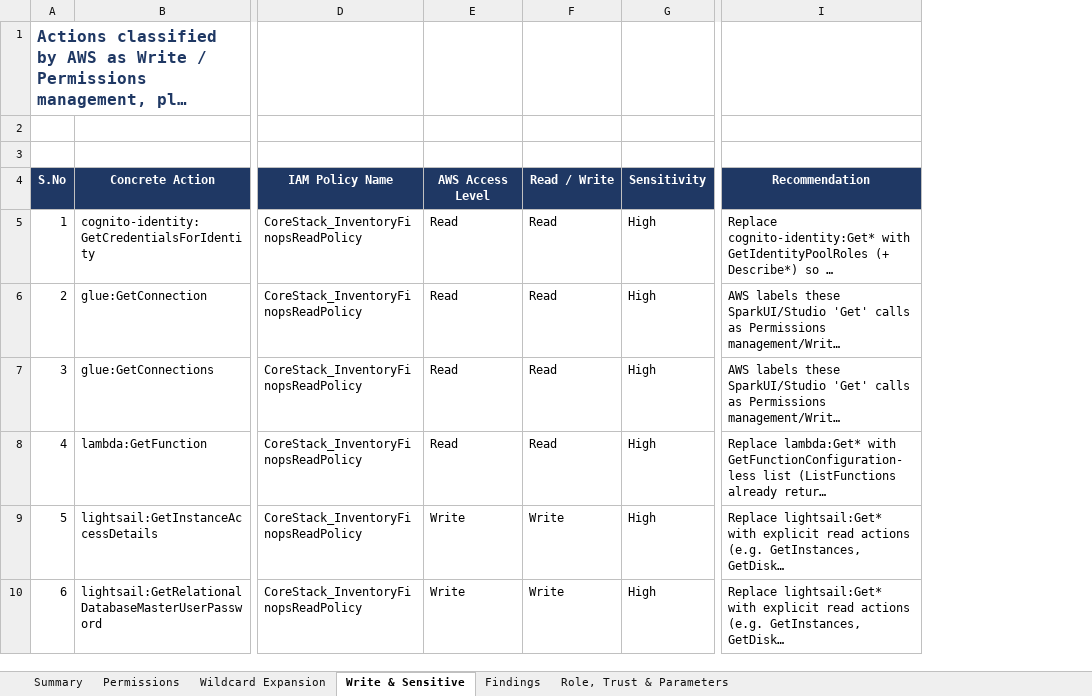
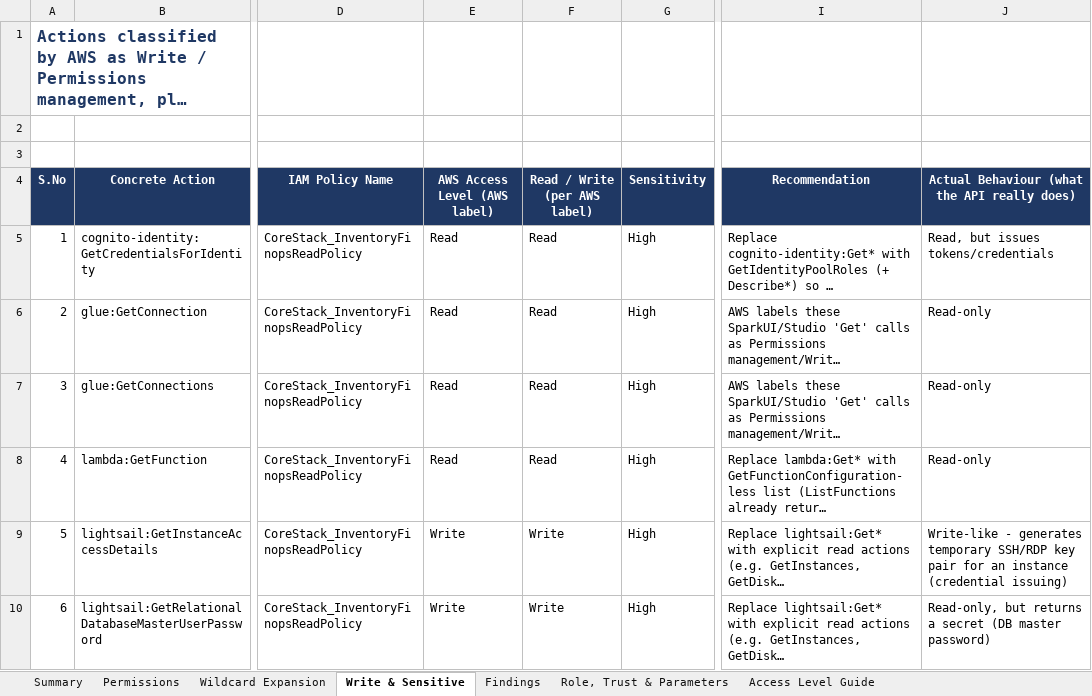
Before and after one commit to gnanadesigan96/GD, an Excel workbook: CoreStack_AWS_FinOps_Bedrock_AIObs_IAM_Permissions.xlsx, sheet Write & Sensitive, drawn as a sheet; only a part is shown, gaps mark what is left out; long unchanged cells end in …; values as stored, in another font and other column widths than the file's, no borders; conditional formats not drawn; the diff covers the shown part only; the diff names each change by its address in the sheet, - before the commit and + after, or states it on an @@ line.

```diff
--- a/CoreStack_AWS_FinOps_Bedrock_AIObs_IAM_Permissions.xlsx (sheet Write & Sensitive)
+++ b/CoreStack_AWS_FinOps_Bedrock_AIObs_IAM_Permissions.xlsx (sheet Write & Sensitive)
+sheet tab: Access Level Guide
+column J, rows 4-10: Actual Behaviour (what the API really does) | Read, but issues tokens/credentials | Read-only | Read-only | Read-only | Write-like - generates temporary SSH/RDP key pair for an instance (credential issuing) | Read-only, but returns a secret (DB master password)
-E4: AWS Access Level
+E4: AWS Access Level (AWS label)
-F4: Read / Write
+F4: Read / Write (per AWS label)
```
Also changed, not shown: 23 edited cells elsewhere in this sheet, sheet Wildcard Expansion, sheet Summary.
